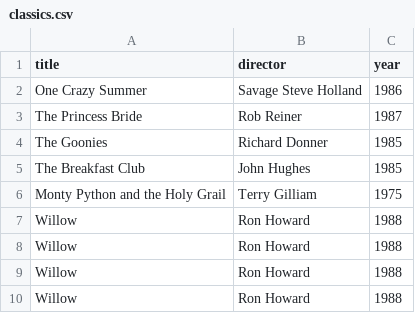
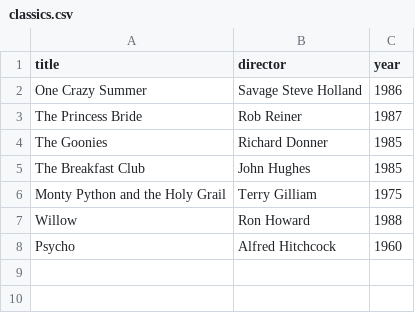
Before and after one commit to ma5t3rx/webflyx, a CSV file: classics.csv, drawn as a sheet; removed rows and columns are numbered as before the commit, all else as after; the diff names each change by its address in the sheet, - before the commit and + after, or states it on an @@ line.

Commit message:
L:

```diff
--- a/classics.csv
+++ b/classics.csv
-row 8: Willow | Ron Howard | 1988
-row 9: Willow | Ron Howard | 1988
-row 10: Willow | Ron Howard | 1988
+row 8: Psycho | Alfred Hitchcock | 1960
```
